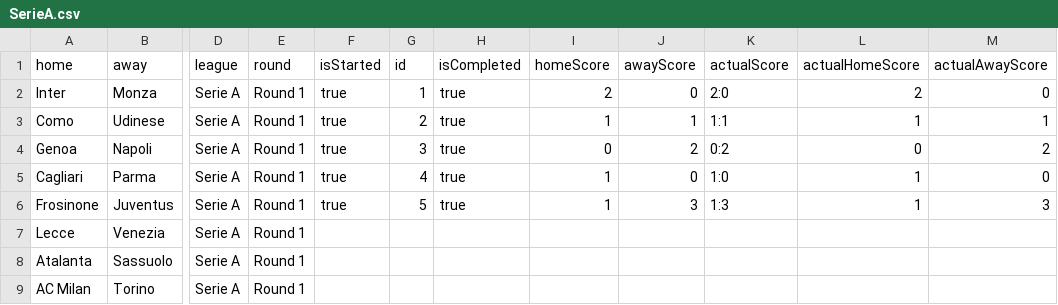
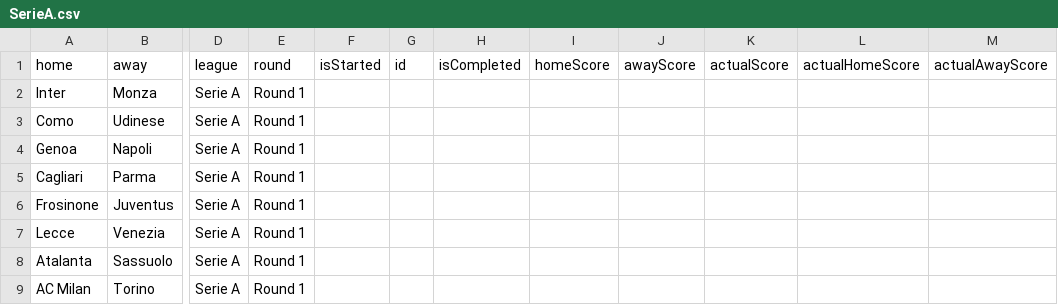
Before and after one commit to yaroshenkoms-wq/league-backend, a CSV file: SerieA.csv, drawn as a sheet; only a part is shown, gaps mark what is left out; the diff names each change by its address in the sheet, - before the commit and + after, or states it on an @@ line.

```diff
--- a/SerieA.csv
+++ b/SerieA.csv
-F2:F6 (isStarted): true
+F2:F6 (isStarted): (empty)
-G2 (id): 1
+G2 (id): (empty)
-H2:H6 (isCompleted): true
+H2:H6 (isCompleted): (empty)
-I2 (homeScore): 2
+I2 (homeScore): (empty)
-J2 (awayScore): 0
+J2 (awayScore): (empty)
-K2 (actualScore): 2:0
+K2 (actualScore): (empty)
-L2 (actualHomeScore): 2
+L2 (actualHomeScore): (empty)
-M2 (actualAwayScore): 0
+M2 (actualAwayScore): (empty)
-G3 (id): 2
+G3 (id): (empty)
-I3 (homeScore): 1
+I3 (homeScore): (empty)
-J3 (awayScore): 1
+J3 (awayScore): (empty)
-K3 (actualScore): 1:1
+K3 (actualScore): (empty)
-L3 (actualHomeScore): 1
+L3 (actualHomeScore): (empty)
-M3 (actualAwayScore): 1
+M3 (actualAwayScore): (empty)
-G4 (id): 3
+G4 (id): (empty)
-I4 (homeScore): 0
+I4 (homeScore): (empty)
-J4 (awayScore): 2
+J4 (awayScore): (empty)
-K4 (actualScore): 0:2
+K4 (actualScore): (empty)
-L4 (actualHomeScore): 0
+L4 (actualHomeScore): (empty)
-M4 (actualAwayScore): 2
+M4 (actualAwayScore): (empty)
-G5 (id): 4
+G5 (id): (empty)
-I5:I6 (homeScore): 1
+I5:I6 (homeScore): (empty)
-J5 (awayScore): 0
+J5 (awayScore): (empty)
-K5 (actualScore): 1:0
+K5 (actualScore): (empty)
-L5:L6 (actualHomeScore): 1
+L5:L6 (actualHomeScore): (empty)
-M5 (actualAwayScore): 0
+M5 (actualAwayScore): (empty)
-G6 (id): 5
+G6 (id): (empty)
-J6 (awayScore): 3
+J6 (awayScore): (empty)
-K6 (actualScore): 1:3
+K6 (actualScore): (empty)
-M6 (actualAwayScore): 3
+M6 (actualAwayScore): (empty)
```
Also changed, not shown: Bundesliga.csv, LaLiga.csv, 2 other files.
